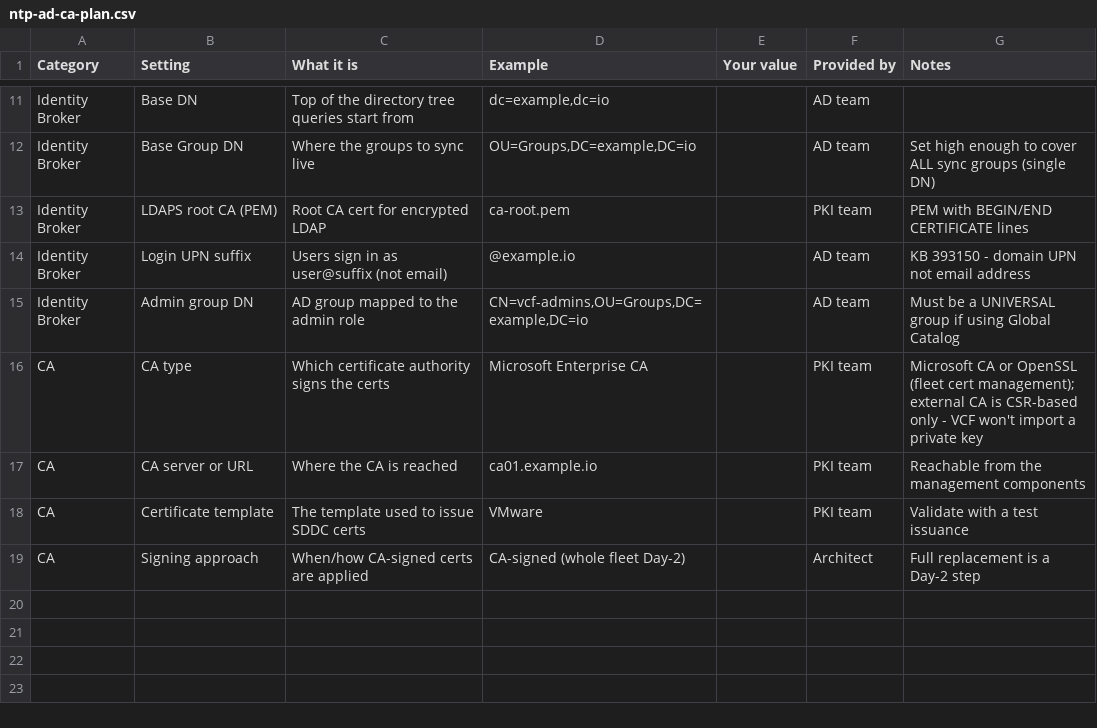
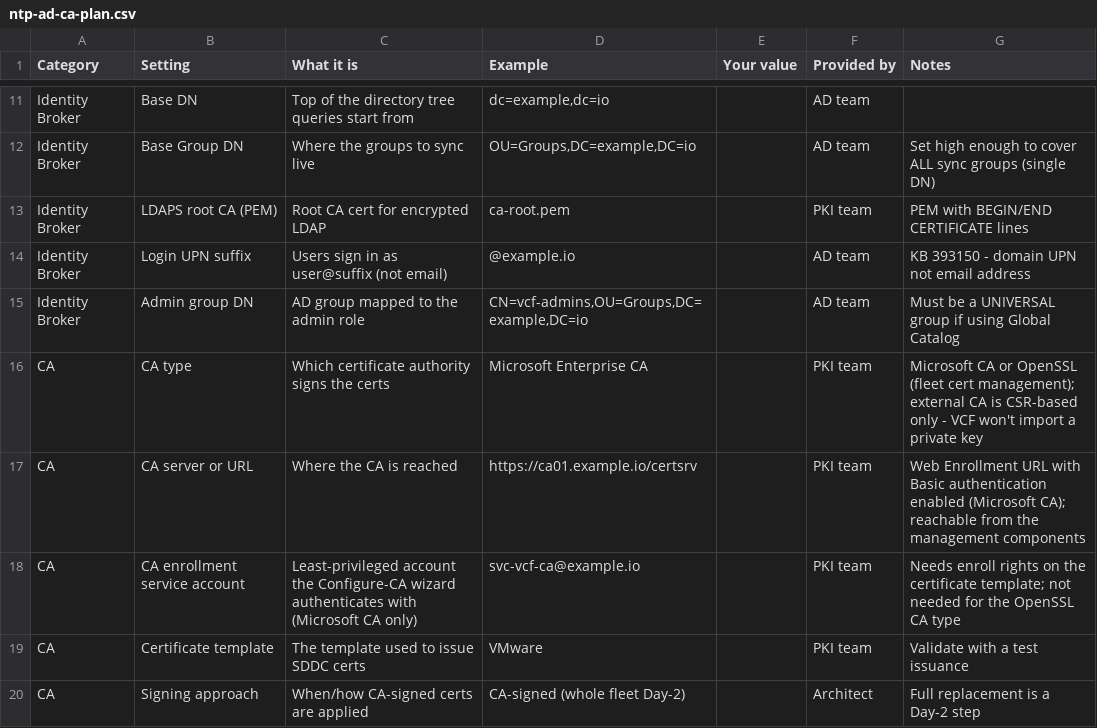
Before and after one commit to pauldiee/VCF9-DeploymentPlanning, a CSV file: web/public/templates/ntp-ad-ca-plan.csv, drawn as a sheet; only a part is shown, gaps mark what is left out.

```diff
--- a/web/public/templates/ntp-ad-ca-plan.csv
+++ b/web/public/templates/ntp-ad-ca-plan.csv
@@ -16,3 +16,4 @@ Identity Broker,Admin group DN,AD group mapped to the admin role,"CN=vcf-admins,
 CA,CA type,Which certificate authority signs the certs,Microsoft Enterprise CA,,PKI team,Microsoft CA or OpenSSL (fleet cert management); external CA is CSR-based only - VCF won't import a private key
-CA,CA server or URL,Where the CA is reached,ca01.example.io,,PKI team,Reachable from the management components
+CA,CA server or URL,Where the CA is reached,https://ca01.example.io/certsrv,,PKI team,Web Enrollment URL with Basic authentication enabled (Microsoft CA); reachable from the management components
+CA,CA enrollment service account,Least-privileged account the Configure-CA wizard authenticates with (Microsoft CA only),svc-vcf-ca@example.io,,PKI team,Needs enroll rights on the certificate template; not needed for the OpenSSL CA type
 CA,Certificate template,The template used to issue SDDC certs,VMware,,PKI team,Validate with a test issuance
```
Also changed, not shown: 1 other file.
